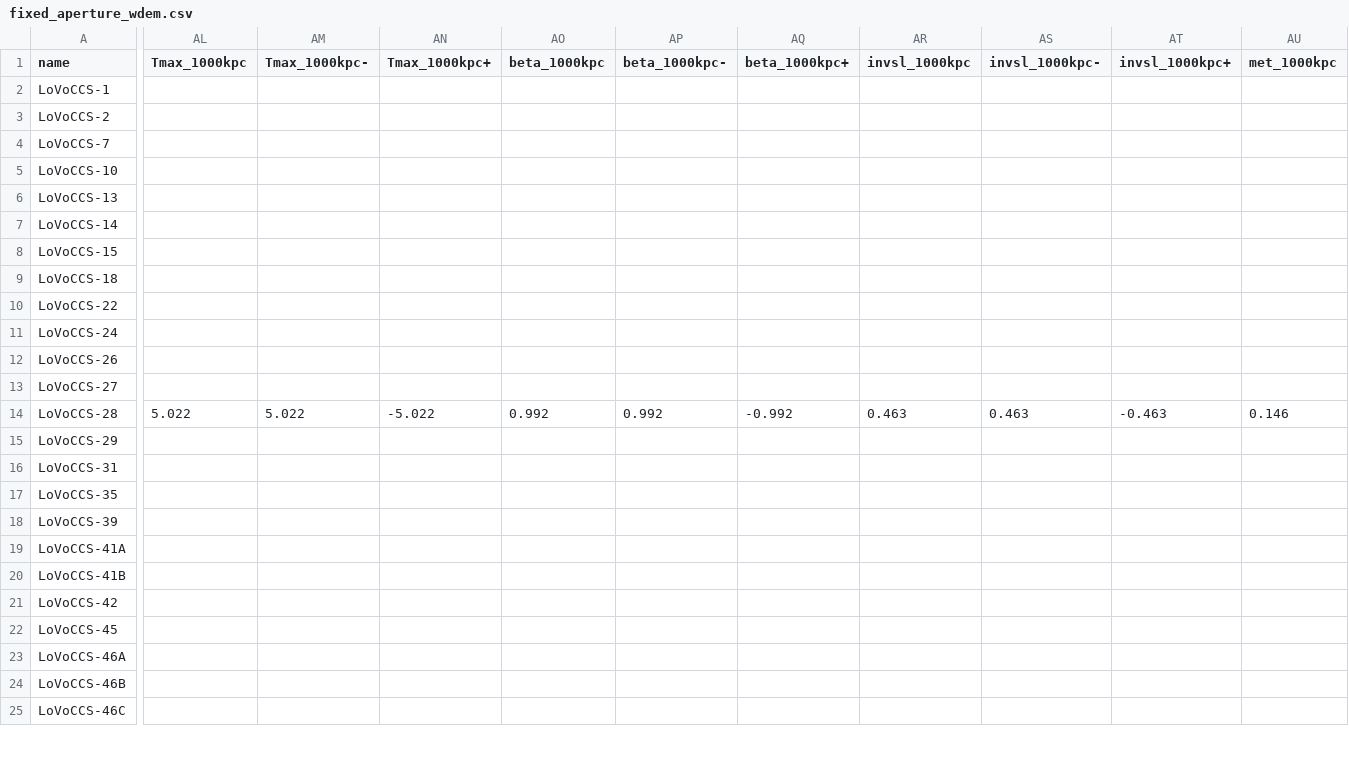
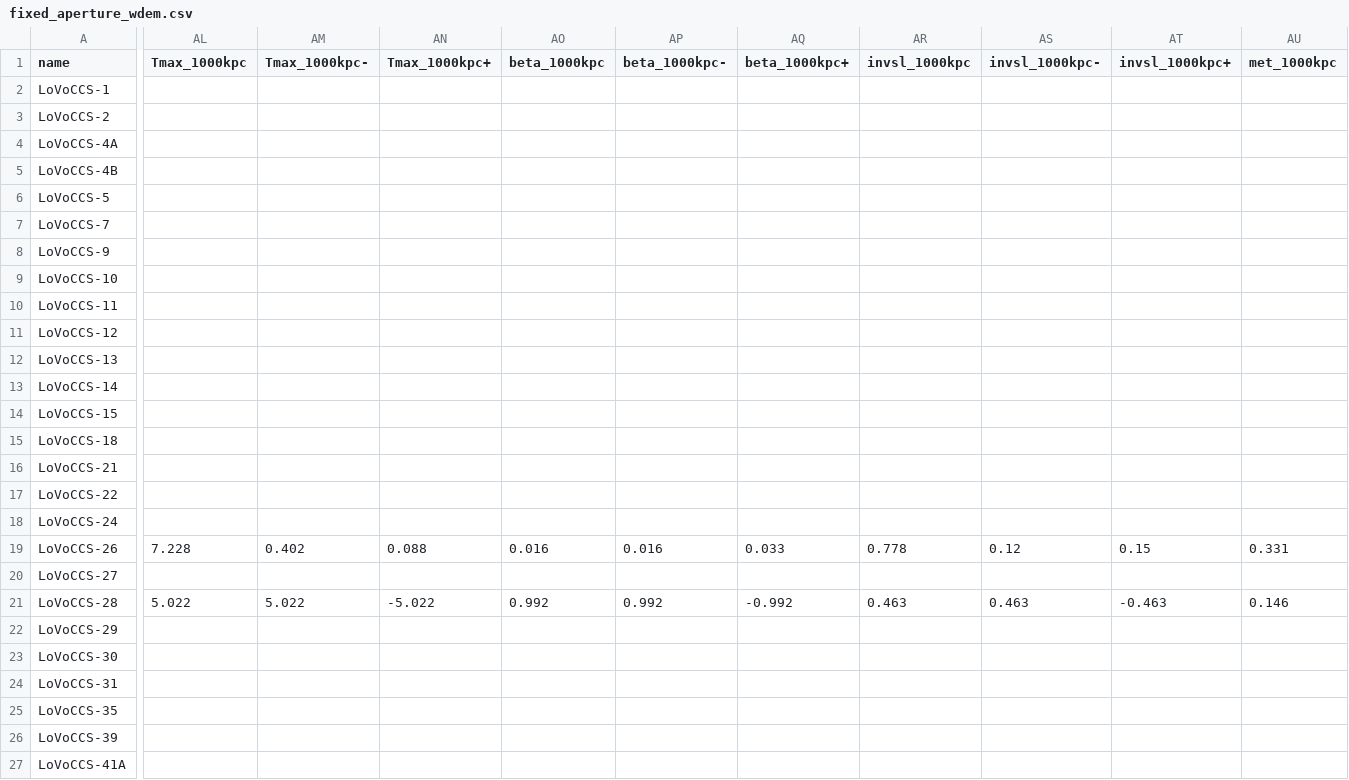
Before and after one commit to LoVoCCS/X-LoVoCCS-Analyses, a CSV file: outputs/results/fixed_aperture_wdem.csv, drawn as a sheet; only a part is shown, gaps mark what is left out; the shorter side is filled out with more unchanged rows; addresses are those after the commit; rows hold the shown columns only; the diff covers the shown part only; the diff names each change by its address in the sheet, - before the commit and + after, or states it on an @@ line.

```diff
--- a/outputs/results/fixed_aperture_wdem.csv
+++ b/outputs/results/fixed_aperture_wdem.csv
+row 4: LoVoCCS-4A
+row 5: LoVoCCS-4B
+row 6: LoVoCCS-5
+row 8: LoVoCCS-9
+row 10: LoVoCCS-11
+row 11: LoVoCCS-12
+row 16: LoVoCCS-21
-AL19 (Tmax_1000kpc): (empty)
+AL19 (Tmax_1000kpc): 7.228
-AM19 (Tmax_1000kpc-): (empty)
+AM19 (Tmax_1000kpc-): 0.402
-AN19 (Tmax_1000kpc+): (empty)
+AN19 (Tmax_1000kpc+): 0.088
-AO19 (beta_1000kpc): (empty)
+AO19 (beta_1000kpc): 0.016
-AP19 (beta_1000kpc-): (empty)
+AP19 (beta_1000kpc-): 0.016
-AQ19 (beta_1000kpc+): (empty)
+AQ19 (beta_1000kpc+): 0.033
-AR19 (invsl_1000kpc): (empty)
+AR19 (invsl_1000kpc): 0.778
-AS19 (invsl_1000kpc-): (empty)
+AS19 (invsl_1000kpc-): 0.12
-AT19 (invsl_1000kpc+): (empty)
+AT19 (invsl_1000kpc+): 0.15
-AU19 (met_1000kpc): (empty)
+AU19 (met_1000kpc): 0.331
+row 23: LoVoCCS-30
```
Also changed, not shown: 3 added rows and 26 edited cells elsewhere in this file, outputs/results/fixed_aperture_apec.csv, 1 other file.
